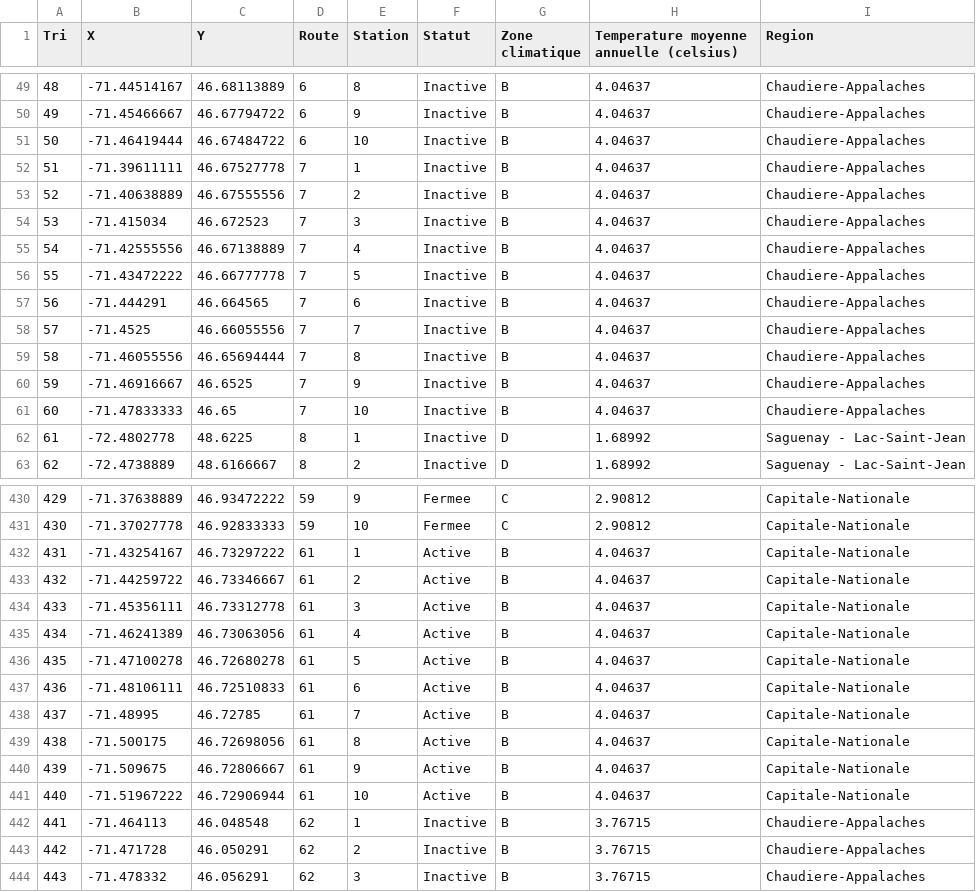
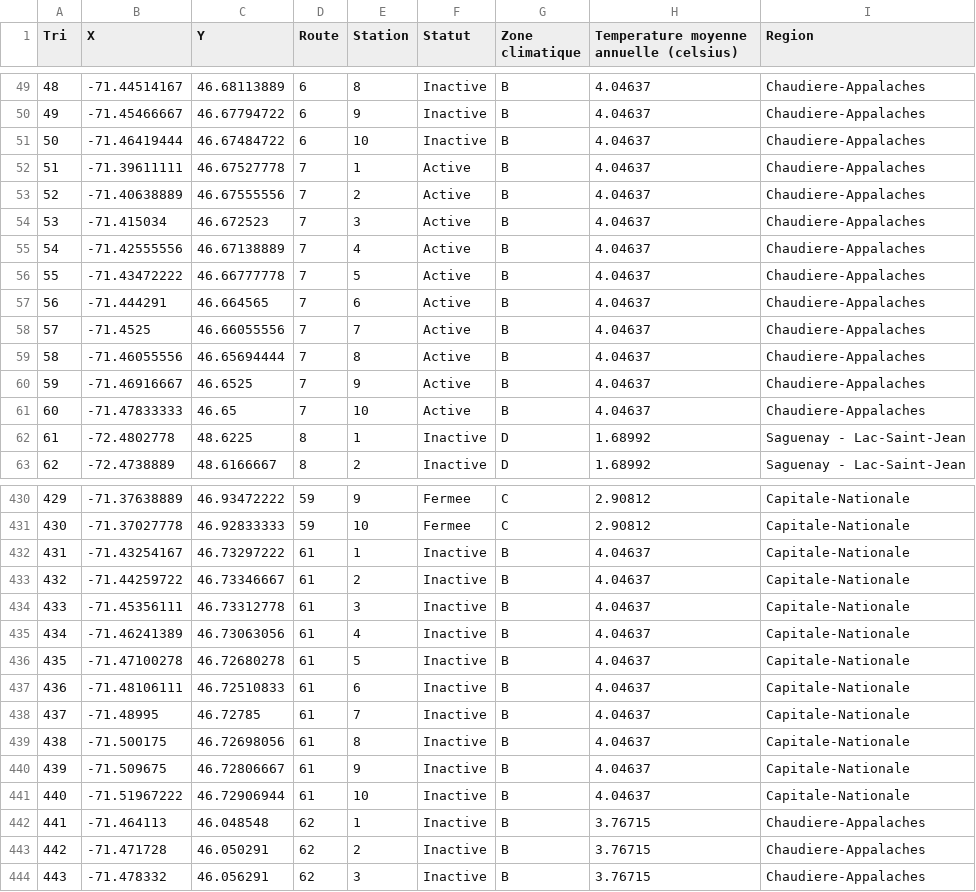
Before and after one commit to suivi-anoures-qc/suivi-anoures-qc, a CSV file: routes.csv, drawn as a sheet; only a part is shown, gaps mark what is left out.

Commit message:
Update routes.csv

```diff
--- a/routes.csv
+++ b/routes.csv
@@ -51,12 +51,12 @@ Tri,X,Y,Route,Station,Statut,Zone climatique,Temperature moyenne annuelle (celsi
 50,-71.46419444,46.67484722,6,10,Inactive,B,4.04637,Chaudiere-Appalaches
-51,-71.39611111,46.67527778,7,1,Inactive,B,4.04637,Chaudiere-Appalaches
-52,-71.40638889,46.67555556,7,2,Inactive,B,4.04637,Chaudiere-Appalaches
-53,-71.415034,46.672523,7,3,Inactive,B,4.04637,Chaudiere-Appalaches
-54,-71.42555556,46.67138889,7,4,Inactive,B,4.04637,Chaudiere-Appalaches
-55,-71.43472222,46.66777778,7,5,Inactive,B,4.04637,Chaudiere-Appalaches
-56,-71.444291,46.664565,7,6,Inactive,B,4.04637,Chaudiere-Appalaches
-57,-71.4525,46.66055556,7,7,Inactive,B,4.04637,Chaudiere-Appalaches
-58,-71.46055556,46.65694444,7,8,Inactive,B,4.04637,Chaudiere-Appalaches
-59,-71.46916667,46.6525,7,9,Inactive,B,4.04637,Chaudiere-Appalaches
-60,-71.47833333,46.65,7,10,Inactive,B,4.04637,Chaudiere-Appalaches
+51,-71.39611111,46.67527778,7,1,Active,B,4.04637,Chaudiere-Appalaches
+52,-71.40638889,46.67555556,7,2,Active,B,4.04637,Chaudiere-Appalaches
+53,-71.415034,46.672523,7,3,Active,B,4.04637,Chaudiere-Appalaches
+54,-71.42555556,46.67138889,7,4,Active,B,4.04637,Chaudiere-Appalaches
+55,-71.43472222,46.66777778,7,5,Active,B,4.04637,Chaudiere-Appalaches
+56,-71.444291,46.664565,7,6,Active,B,4.04637,Chaudiere-Appalaches
+57,-71.4525,46.66055556,7,7,Active,B,4.04637,Chaudiere-Appalaches
+58,-71.46055556,46.65694444,7,8,Active,B,4.04637,Chaudiere-Appalaches
+59,-71.46916667,46.6525,7,9,Active,B,4.04637,Chaudiere-Appalaches
+60,-71.47833333,46.65,7,10,Active,B,4.04637,Chaudiere-Appalaches
 61,-72.4802778,48.6225,8,1,Inactive,D,1.68992,Saguenay - Lac-Saint-Jean
@@ -431,12 +431,12 @@ Tri,X,Y,Route,Station,Statut,Zone climatique,Temperature moyenne annuelle (celsi
 430,-71.37027778,46.92833333,59,10,Fermee,C,2.90812,Capitale-Nationale
-431,-71.43254167,46.73297222,61,1,Active,B,4.04637,Capitale-Nationale
-432,-71.44259722,46.73346667,61,2,Active,B,4.04637,Capitale-Nationale
-433,-71.45356111,46.73312778,61,3,Active,B,4.04637,Capitale-Nationale
-434,-71.46241389,46.73063056,61,4,Active,B,4.04637,Capitale-Nationale
-435,-71.47100278,46.72680278,61,5,Active,B,4.04637,Capitale-Nationale
-436,-71.48106111,46.72510833,61,6,Active,B,4.04637,Capitale-Nationale
-437,-71.48995,46.72785,61,7,Active,B,4.04637,Capitale-Nationale
-438,-71.500175,46.72698056,61,8,Active,B,4.04637,Capitale-Nationale
-439,-71.509675,46.72806667,61,9,Active,B,4.04637,Capitale-Nationale
-440,-71.51967222,46.72906944,61,10,Active,B,4.04637,Capitale-Nationale
+431,-71.43254167,46.73297222,61,1,Inactive,B,4.04637,Capitale-Nationale
+432,-71.44259722,46.73346667,61,2,Inactive,B,4.04637,Capitale-Nationale
+433,-71.45356111,46.73312778,61,3,Inactive,B,4.04637,Capitale-Nationale
+434,-71.46241389,46.73063056,61,4,Inactive,B,4.04637,Capitale-Nationale
+435,-71.47100278,46.72680278,61,5,Inactive,B,4.04637,Capitale-Nationale
+436,-71.48106111,46.72510833,61,6,Inactive,B,4.04637,Capitale-Nationale
+437,-71.48995,46.72785,61,7,Inactive,B,4.04637,Capitale-Nationale
+438,-71.500175,46.72698056,61,8,Inactive,B,4.04637,Capitale-Nationale
+439,-71.509675,46.72806667,61,9,Inactive,B,4.04637,Capitale-Nationale
+440,-71.51967222,46.72906944,61,10,Inactive,B,4.04637,Capitale-Nationale
 441,-71.464113,46.048548,62,1,Inactive,B,3.76715,Chaudiere-Appalaches
```
